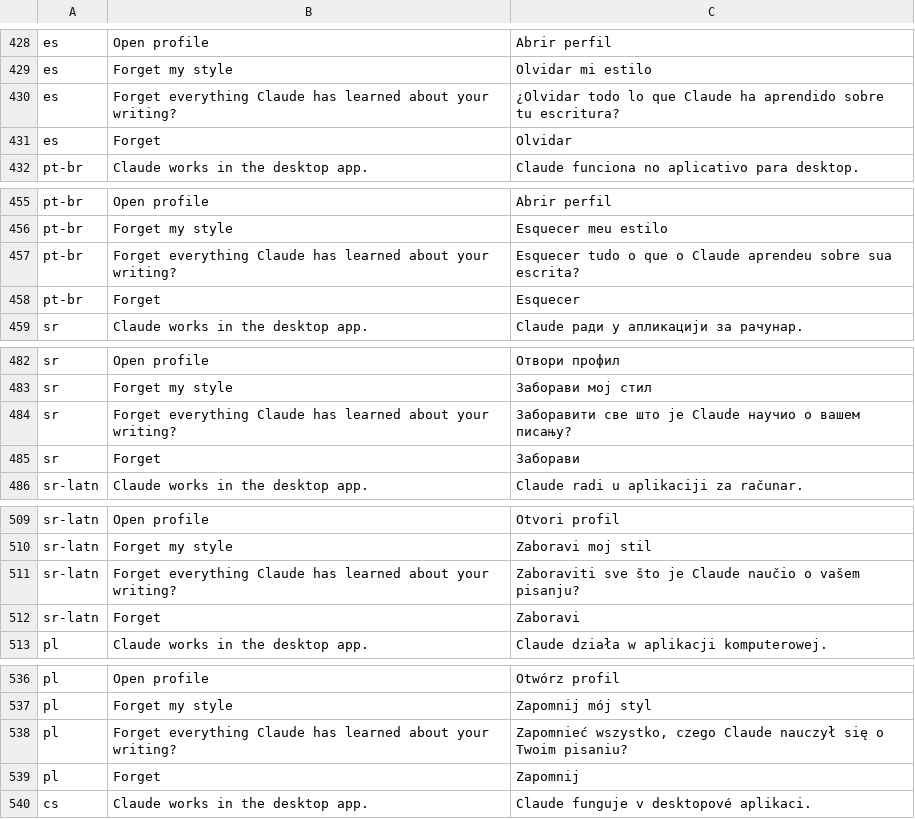
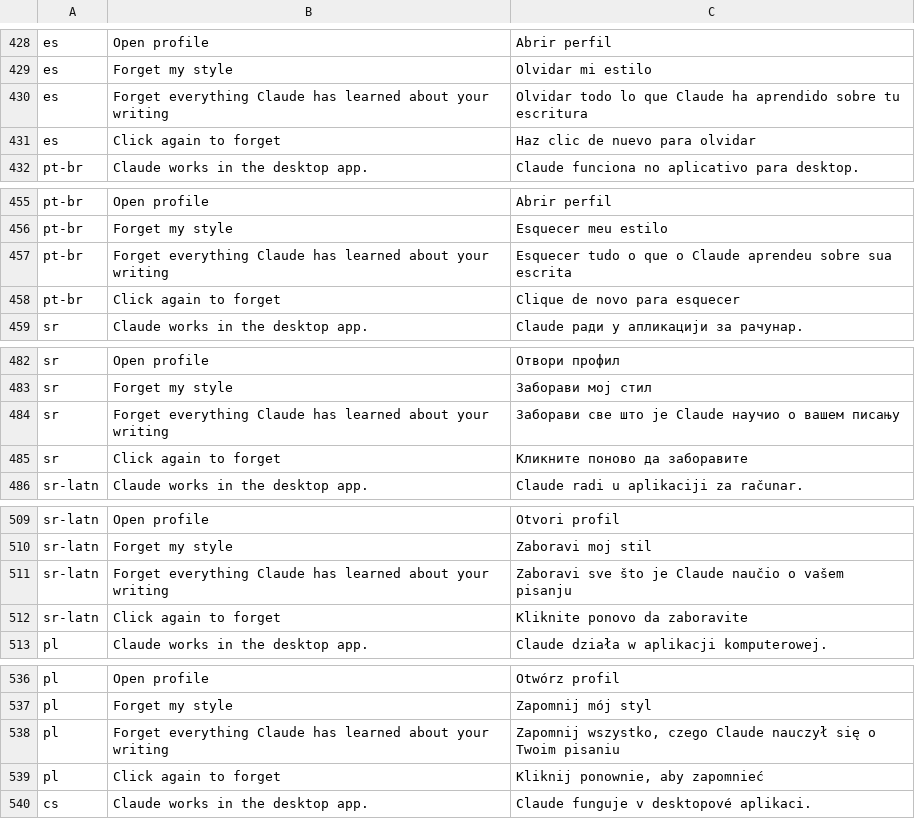
Before and after one commit to HaydenHarms/ghostwriter, a TSV file: crates/ui-egui/src/i18n/companion.tsv, drawn as a sheet; only a part is shown, gaps mark what is left out; the diff covers the shown part only.

```diff
--- a/crates/ui-egui/src/i18n/companion.tsv
+++ b/crates/ui-egui/src/i18n/companion.tsv
@@ -429,4 +429,4 @@ es	Open profile	Abrir perfil
 es	Forget my style	Olvidar mi estilo
-es	Forget everything Claude has learned about your writing?	¿Olvidar todo lo que Claude ha aprendido sobre tu escritura?
-es	Forget	Olvidar
+es	Forget everything Claude has learned about your writing	Olvidar todo lo que Claude ha aprendido sobre tu escritura
+es	Click again to forget	Haz clic de nuevo para olvidar
 pt-br	Claude works in the desktop app.	Claude funciona no aplicativo para desktop.
@@ -456,4 +456,4 @@ pt-br	Open profile	Abrir perfil
 pt-br	Forget my style	Esquecer meu estilo
-pt-br	Forget everything Claude has learned about your writing?	Esquecer tudo o que o Claude aprendeu sobre sua escrita?
-pt-br	Forget	Esquecer
+pt-br	Forget everything Claude has learned about your writing	Esquecer tudo o que o Claude aprendeu sobre sua escrita
+pt-br	Click again to forget	Clique de novo para esquecer
 sr	Claude works in the desktop app.	Claude ради у апликацији за рачунар.
@@ -483,4 +483,4 @@ sr	Open profile	Отвори профил
 sr	Forget my style	Заборави мој стил
-sr	Forget everything Claude has learned about your writing?	Заборавити све што је Claude научио о вашем писању?
-sr	Forget	Заборави
+sr	Forget everything Claude has learned about your writing	Заборави све што је Claude научио о вашем писању
+sr	Click again to forget	Кликните поново да заборавите
 sr-latn	Claude works in the desktop app.	Claude radi u aplikaciji za računar.
@@ -510,4 +510,4 @@ sr-latn	Open profile	Otvori profil
 sr-latn	Forget my style	Zaboravi moj stil
-sr-latn	Forget everything Claude has learned about your writing?	Zaboraviti sve što je Claude naučio o vašem pisanju?
-sr-latn	Forget	Zaboravi
+sr-latn	Forget everything Claude has learned about your writing	Zaboravi sve što je Claude naučio o vašem pisanju
+sr-latn	Click again to forget	Kliknite ponovo da zaboravite
 pl	Claude works in the desktop app.	Claude działa w aplikacji komputerowej.
@@ -537,4 +537,4 @@ pl	Open profile	Otwórz profil
 pl	Forget my style	Zapomnij mój styl
-pl	Forget everything Claude has learned about your writing?	Zapomnieć wszystko, czego Claude nauczył się o Twoim pisaniu?
-pl	Forget	Zapomnij
+pl	Forget everything Claude has learned about your writing	Zapomnij wszystko, czego Claude nauczył się o Twoim pisaniu
+pl	Click again to forget	Kliknij ponownie, aby zapomnieć
 cs	Claude works in the desktop app.	Claude funguje v desktopové aplikaci.
```
Also changed, not shown: 68 edited cells elsewhere in this file, 7 other files.
